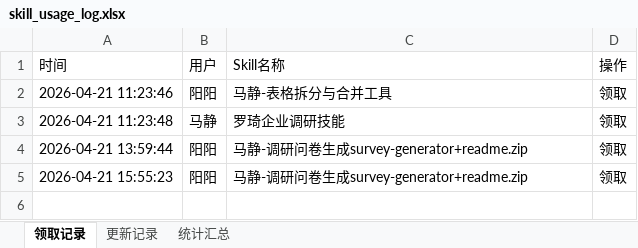
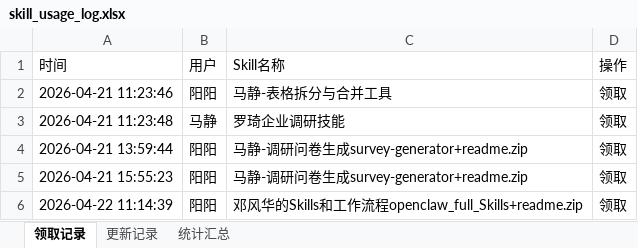
Before and after one commit to Yangyang0207/skill-library, an Excel workbook: data/skill_usage_log.xlsx, sheet 领取记录, drawn as a sheet; values as stored, in another font and other column widths than the file's, no borders; the diff names each change by its address in the sheet, - before the commit and + after, or states it on an @@ line.

Commit message:
[领取] 阳阳 领取/更新了《邓风华的Skills和工作流程openclaw_full_Skills+readme.zip》

```diff
--- a/data/skill_usage_log.xlsx (sheet 领取记录)
+++ b/data/skill_usage_log.xlsx (sheet 领取记录)
+row 6: 2026-04-22 11:14:39 | 阳阳 | 邓风华的Skills和工作流程openclaw_full_Skills+readme.zip | 领取
```
Also changed, not shown: sheet 统计汇总.
